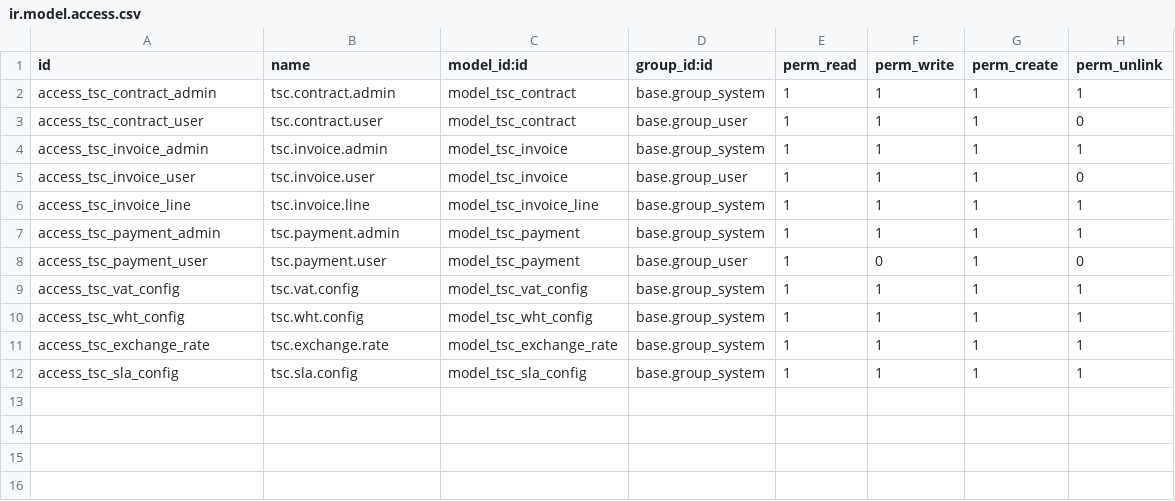
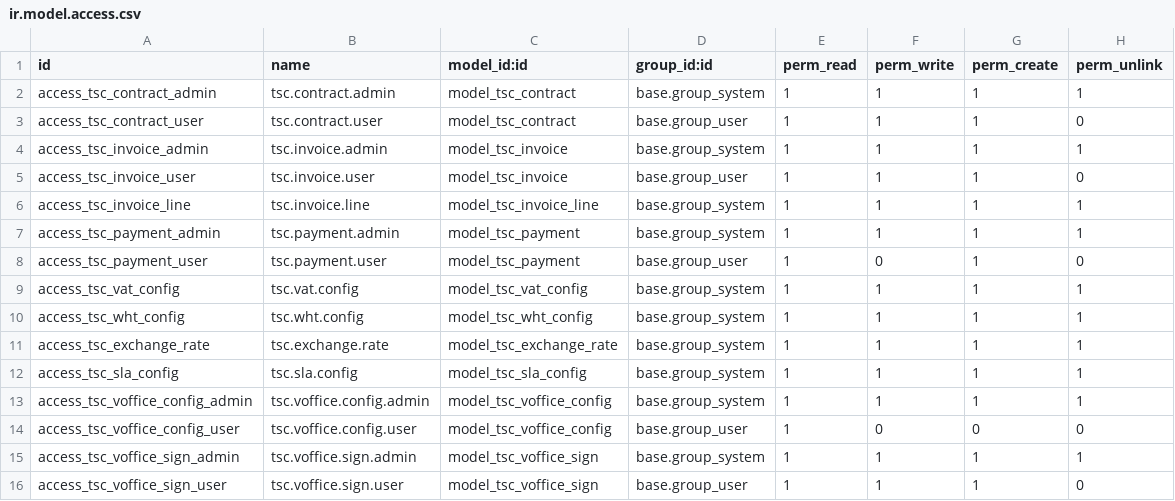
Before and after one commit to minhgv/tsc-crm-odoo, a CSV file: addons/tsc_crm_workflow/security/ir.model.access.csv, drawn as a sheet.

Commit message:
feat: add LaoID SSO login and VOffice digital signing integration
- tsc_crm_auth: LaoID OAuth SSO login flow (redirect, callback, user creation)
- tsc_crm_auth: Login template with 'Login by LaoID' button
- tsc_crm_auth: System parameters for LaoID config (client_id, secret, callback_url)
- tsc_crm_workflow: VOffice API client model (upload, send, status, download)
- tsc_crm_workflow: VOffice signing records (tsc.voffice.sign)
- tsc_crm_workflow: Contract 'Send to VOffice' button and status tracking
- tsc_crm_workflow: Configurable VOffice document type, area, place
- Bug fixes: password security, race condition on login count, error handling

```diff
--- a/addons/tsc_crm_workflow/security/ir.model.access.csv
+++ b/addons/tsc_crm_workflow/security/ir.model.access.csv
@@ -12 +12,5 @@ access_tsc_exchange_rate,tsc.exchange.rate,model_tsc_exchange_rate,base.group_sy
 access_tsc_sla_config,tsc.sla.config,model_tsc_sla_config,base.group_system,1,1,1,1
+access_tsc_voffice_config_admin,tsc.voffice.config.admin,model_tsc_voffice_config,base.group_system,1,1,1,1
+access_tsc_voffice_config_user,tsc.voffice.config.user,model_tsc_voffice_config,base.group_user,1,0,0,0
+access_tsc_voffice_sign_admin,tsc.voffice.sign.admin,model_tsc_voffice_sign,base.group_system,1,1,1,1
+access_tsc_voffice_sign_user,tsc.voffice.sign.user,model_tsc_voffice_sign,base.group_user,1,1,1,0
```
Also changed, not shown: 15 other files.
